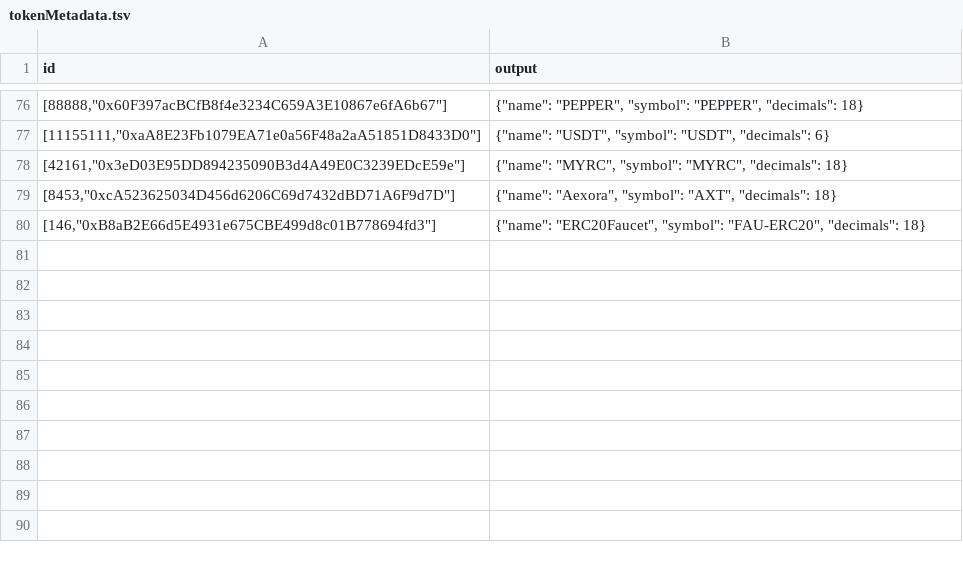
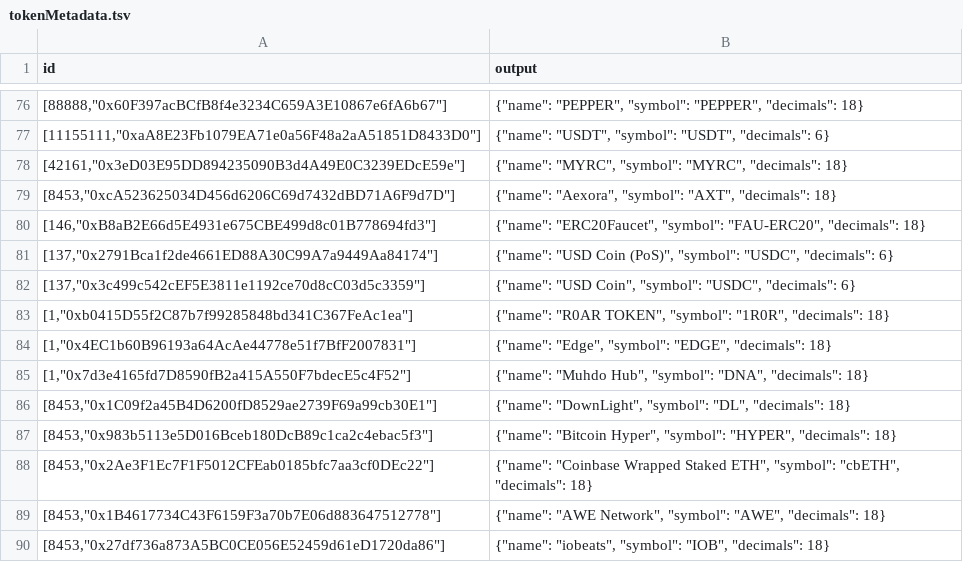
Before and after one commit to sablier-labs/indexers, a TSV file: envio/flow/.envio/cache/tokenMetadata.tsv, drawn as a sheet; only a part is shown, gaps mark what is left out; the diff names each change by its address in the sheet, - before the commit and + after, or states it on an @@ line.

```diff
--- a/envio/flow/.envio/cache/tokenMetadata.tsv
+++ b/envio/flow/.envio/cache/tokenMetadata.tsv
+row 81: [137,"0x2791Bca1f2de4661ED88A30C99A7a9449Aa84174"] | {"name": "USD Coin (PoS)", "symbol": "USDC", "decimals": 6}
+row 82: [137,"0x3c499c542cEF5E3811e1192ce70d8cC03d5c3359"] | {"name": "USD Coin", "symbol": "USDC", "decimals": 6}
+row 83: [1,"0xb0415D55f2C87b7f99285848bd341C367FeAc1ea"] | {"name": "R0AR TOKEN", "symbol": "1R0R", "decimals": 18}
+row 84: [1,"0x4EC1b60B96193a64AcAe44778e51f7BfF2007831"] | {"name": "Edge", "symbol": "EDGE", "decimals": 18}
+row 85: [1,"0x7d3e4165fd7D8590fB2a415A550F7bdecE5c4F52"] | {"name": "Muhdo Hub", "symbol": "DNA", "decimals": 18}
+row 86: [8453,"0x1C09f2a45B4D6200fD8529ae2739F69a99cb30E1"] | {"name": "DownLight", "symbol": "DL", "decimals": 18}
+row 87: [8453,"0x983b5113e5D016Bceb180DcB89c1ca2c4ebac5f3"] | {"name": "Bitcoin Hyper", "symbol": "HYPER", "decimals": 18}
+row 88: [8453,"0x2Ae3F1Ec7F1F5012CFEab0185bfc7aa3cf0DEc22"] | {"name": "Coinbase Wrapped Staked ETH", "symbol": "cbETH", "decimals": 18}
+row 89: [8453,"0x1B4617734C43F6159F3a70b7E06d883647512778"] | {"name": "AWE Network", "symbol": "AWE", "decimals": 18}
+row 90: [8453,"0x27df736a873A5BC0CE056E52459d61eD1720da86"] | {"name": "iobeats", "symbol": "IOB", "decimals": 18}
```
Also changed, not shown: envio/airdrops/.envio/cache/tokenMetadata.tsv, 2 other files.
